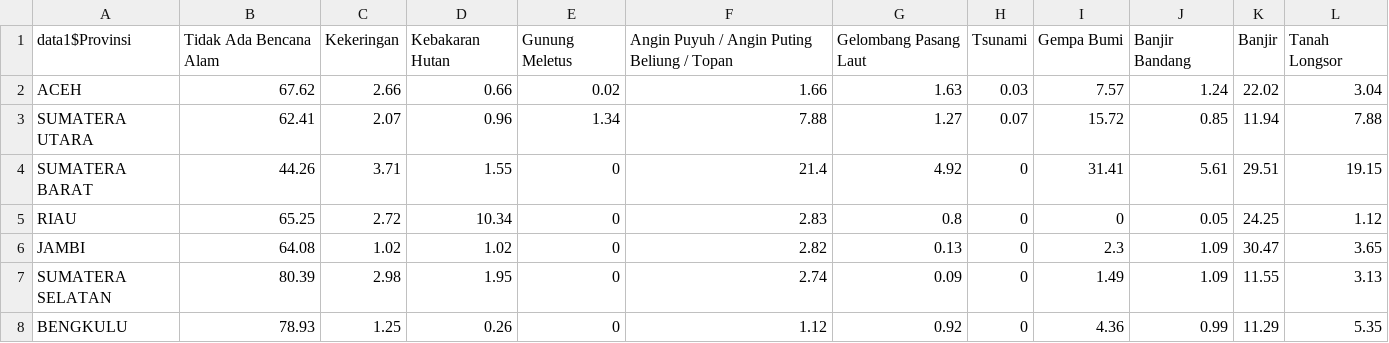
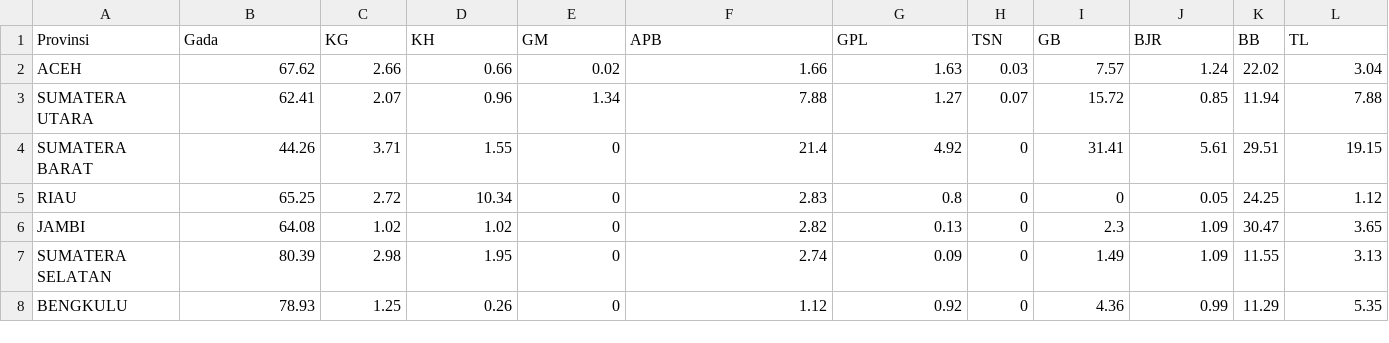
Before and after one commit to Zen-Rofiqy/STA1381-PSD, a CSV file: Tugas/Tugas Akhir/Data PSD_Perc.csv, drawn as a sheet; only a part is shown; removed rows and columns are numbered as before the commit, all else as after; the diff names each change by its address in the sheet, - before the commit and + after, or states it on an @@ line.

```diff
--- a/Tugas/Tugas Akhir/Data PSD_Perc.csv
+++ b/Tugas/Tugas Akhir/Data PSD_Perc.csv
-row 1: data1$Provinsi | Tidak Ada Bencana Alam | Kekeringan | Kebakaran Hutan | Gunung Meletus | Angin Puyuh / Angin Puting Beliung / Topan | Gelombang Pasang Laut | Tsunami | Gempa Bumi | Banjir Bandang | Banjir | Tanah Longsor
+row 1: Provinsi | Gada | KG | KH | GM | APB | GPL | TSN | GB | BJR | BB | TL
```
Also changed, not shown: Tugas/Tugas Akhir/Data PSD.csv, Tugas/Tugas Akhir/Data PSD_Desa.csv, 2 other files.
